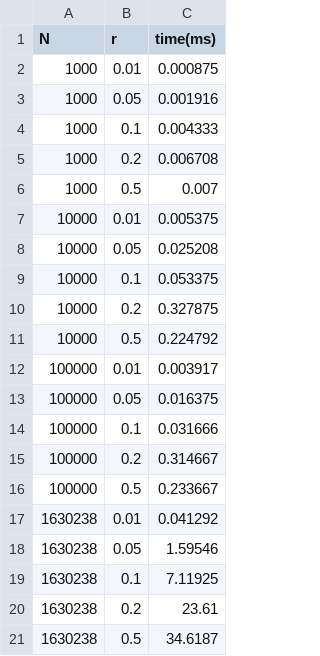
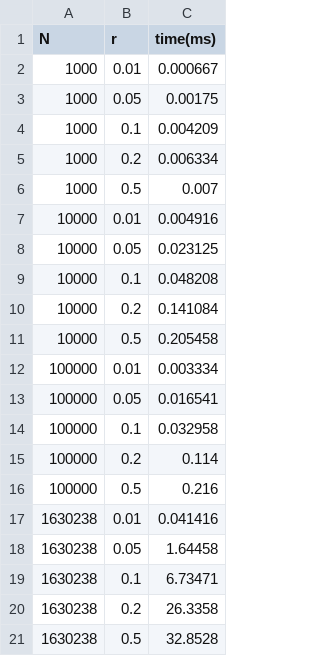
Before and after one commit to kyriebw/587_hw, a CSV file: hw1/code/data/kd_range_results.csv, drawn as a sheet.

```diff
--- a/hw1/code/data/kd_range_results.csv
+++ b/hw1/code/data/kd_range_results.csv
@@ -1,21 +1,21 @@
 N,r,time(ms)
-1000,0.01,0.000875
-1000,0.05,0.001916
-1000,0.1,0.004333
-1000,0.2,0.006708
+1000,0.01,0.000667
+1000,0.05,0.00175
+1000,0.1,0.004209
+1000,0.2,0.006334
 1000,0.5,0.007
-10000,0.01,0.005375
-10000,0.05,0.025208
-10000,0.1,0.053375
-10000,0.2,0.327875
-10000,0.5,0.224792
-100000,0.01,0.003917
-100000,0.05,0.016375
-100000,0.1,0.031666
-100000,0.2,0.314667
-100000,0.5,0.233667
-1630238,0.01,0.041292
-1630238,0.05,1.59546
-1630238,0.1,7.11925
-1630238,0.2,23.61
-1630238,0.5,34.6187
+10000,0.01,0.004916
+10000,0.05,0.023125
+10000,0.1,0.048208
+10000,0.2,0.141084
+10000,0.5,0.205458
+100000,0.01,0.003334
+100000,0.05,0.016541
+100000,0.1,0.032958
+100000,0.2,0.114
+100000,0.5,0.216
+1630238,0.01,0.041416
+1630238,0.05,1.64458
+1630238,0.1,6.73471
+1630238,0.2,26.3358
+1630238,0.5,32.8528
```
Also changed, not shown: hw1/code/data/grid_knn_results_0.010000.csv, hw1/code/data/grid_knn_results_0.100000.csv, 40 other files.
